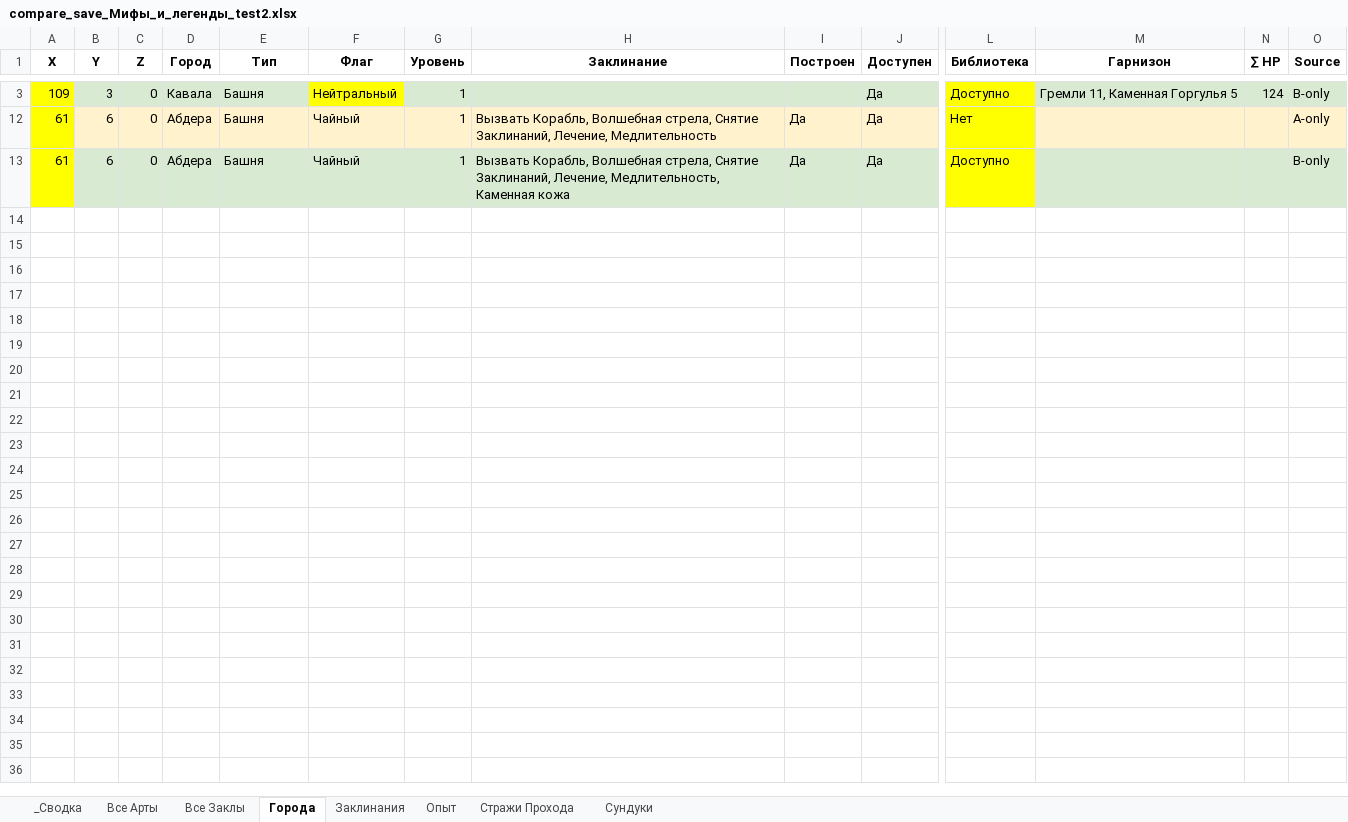
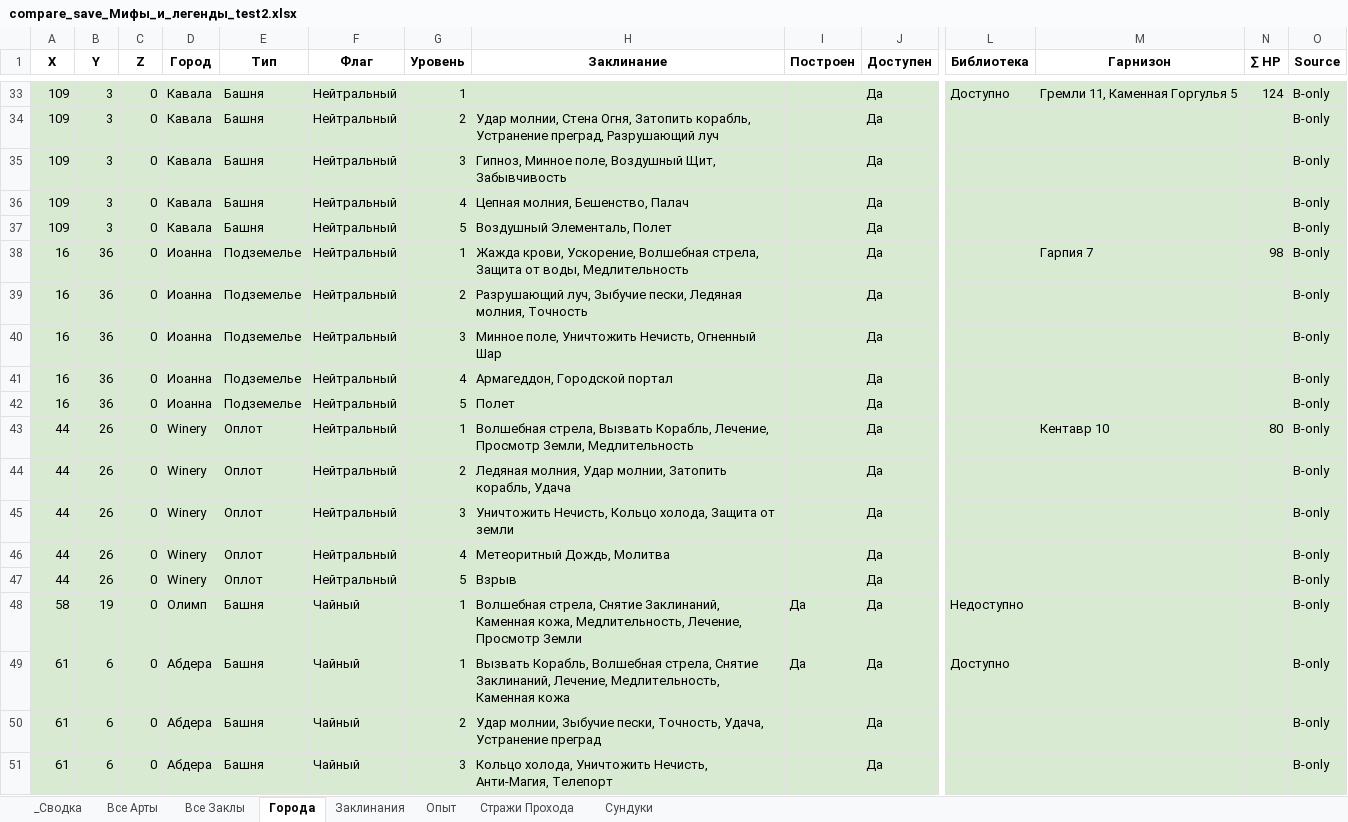
Before and after one commit to AlexZ98765/H3save_reader, an Excel workbook: examples/Myth and Legend.h3m/compare_save_Мифы_и_легенды_test2.xlsx, sheet Города, drawn as a sheet; only a part is shown, gaps mark what is left out; values as stored, in another font and other column widths than the file's, no borders; addresses are those after the commit; rows hold the shown columns only; the diff covers the shown part only; the diff names each change by its address in the sheet, - before the commit and + after, or states it on an @@ line.

```diff
--- a/examples/Myth and Legend.h3m/compare_save_Мифы_и_легенды_test2.xlsx (sheet Города)
+++ b/examples/Myth and Legend.h3m/compare_save_Мифы_и_легенды_test2.xlsx (sheet Города)
-A33 fill: #FFFF00
+A33 fill: #D9EAD3
-F33 fill: #FFFF00
+F33 fill: #D9EAD3
-L33 fill: #FFFF00
+L33 fill: #D9EAD3
@@ row 34 unhidden: 109 | 3 | 0 | Кавала | Башня | Нейтральный | 2 | Удар молнии, Стена Огня, Затопить корабль, Устранение преград, Разрушающий луч |  | Да |  |  |  | B-only @@
@@ row 35 unhidden: 109 | 3 | 0 | Кавала | Башня | Нейтральный | 3 | Гипноз, Минное поле, Воздушный Щит, Забывчивость |  | Да |  |  |  | B-only @@
@@ row 36 unhidden: 109 | 3 | 0 | Кавала | Башня | Нейтральный | 4 | Цепная молния, Бешенство, Палач |  | Да |  |  |  | B-only @@
@@ row 37 unhidden: 109 | 3 | 0 | Кавала | Башня | Нейтральный | 5 | Воздушный Элементаль, Полет |  | Да |  |  |  | B-only @@
@@ row 38 unhidden: 16 | 36 | 0 | Иоанна | Подземелье | Нейтральный | 1 | Жажда крови, Ускорение, Волшебная стрела, Защита от воды, Медлительность |  | Да |  | Гарпия 7 | 98 | B-only @@
@@ row 39 unhidden: 16 | 36 | 0 | Иоанна | Подземелье | Нейтральный | 2 | Разрушающий луч, Зыбучие пески, Ледяная молния, Точность |  | Да |  |  |  | B-only @@
@@ row 40 unhidden: 16 | 36 | 0 | Иоанна | Подземелье | Нейтральный | 3 | Минное поле, Уничтожить Нечисть, Огненный Шар |  | Да |  |  |  | B-only @@
@@ row 41 unhidden: 16 | 36 | 0 | Иоанна | Подземелье | Нейтральный | 4 | Армагеддон, Городской портал |  | Да |  |  |  | B-only @@
@@ row 42 unhidden: 16 | 36 | 0 | Иоанна | Подземелье | Нейтральный | 5 | Полет |  | Да |  |  |  | B-only @@
@@ row 43 unhidden: 44 | 26 | 0 | Winery | Оплот | Нейтральный | 1 | Волшебная стрела, Вызвать Корабль, Лечение, Просмотр Земли, Медлительность |  | Да |  | Кентавр 10 | 80 | B-only @@
@@ row 44 unhidden: 44 | 26 | 0 | Winery | Оплот | Нейтральный | 2 | Ледяная молния, Удар молнии, Затопить корабль, Удача |  | Да |  |  |  | B-only @@
@@ row 45 unhidden: 44 | 26 | 0 | Winery | Оплот | Нейтральный | 3 | Уничтожить Нечисть, Кольцо холода, Защита от земли |  | Да |  |  |  | B-only @@
@@ row 46 unhidden: 44 | 26 | 0 | Winery | Оплот | Нейтральный | 4 | Метеоритный Дождь, Молитва |  | Да |  |  |  | B-only @@
@@ row 47 unhidden: 44 | 26 | 0 | Winery | Оплот | Нейтральный | 5 | Взрыв |  | Да |  |  |  | B-only @@
-A48 (X): 61
+A48 (X): 58
-A48:A49 fill: #FFFF00
+A48:A49 fill: #D9EAD3
-B48 (Y): 6
+B48 (Y): 19
-B48:J48 fill: #FFF2CC
+B48:J48 fill: #D9EAD3
-D48 (Город): Абдера
+D48 (Город): Олимп
-H48 (Заклинание): Вызвать Корабль, Волшебная стрела, Снятие Заклинаний, Лечение, Медлительность
+H48 (Заклинание): Волшебная стрела, Снятие Заклинаний, Каменная кожа, Медлительность, Лечение, Просмотр Земли
-L48 (Библиотека): Нет
+L48 (Библиотека): Недоступно
-L48:L49 fill: #FFFF00
+L48:L49 fill: #D9EAD3
-M48:O48 fill: #FFF2CC
+M48:O48 fill: #D9EAD3
-O48 (Source): A-only
+O48 (Source): B-only
@@ row 50 unhidden: 61 | 6 | 0 | Абдера | Башня | Чайный | 2 | Удар молнии, Зыбучие пески, Точность, Удача, Устранение преград |  | Да |  |  |  | B-only @@
@@ row 51 unhidden: 61 | 6 | 0 | Абдера | Башня | Чайный | 3 | Кольцо холода, Уничтожить Нечисть, Анти-Магия, Телепорт |  | Да |  |  |  | B-only @@
```
Also changed, not shown: 1 added row, 41 hidden or unhidden rows and cell formats elsewhere in this sheet, sheet Опыт, sheet Все Заклы, sheet Сундуки, sheet Стражи Прохода, sheet Заклинания, 5 other files.
